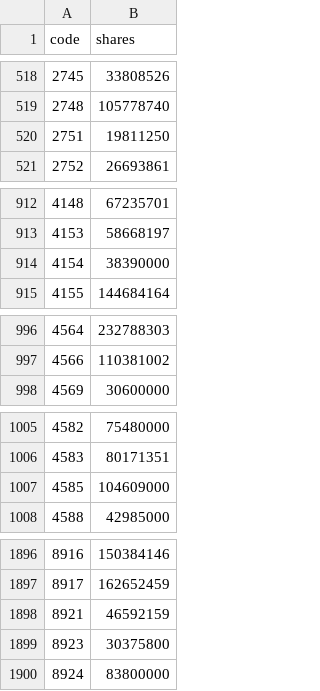
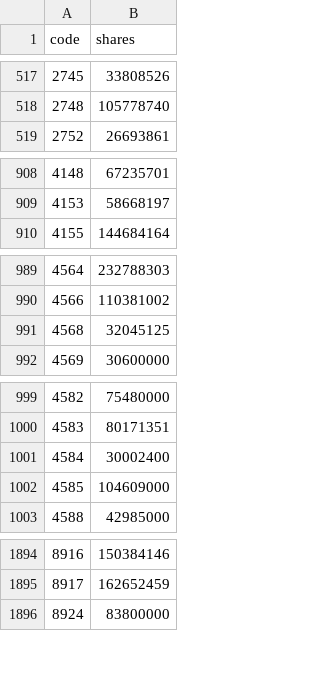
Before and after one commit to wesley314789/tw-momentum, a CSV file: data/shares.csv, drawn as a sheet; only a part is shown, gaps mark what is left out; the diff covers the shown part only.

```diff
--- a/data/shares.csv
+++ b/data/shares.csv
@@ -519,3 +518,2 @@ code,shares
 2748,105778740
-2751,19811250
 2752,26693861
@@ -913,3 +909,2 @@ code,shares
 4153,58668197
-4154,38390000
 4155,144684164
@@ -997,2 +990,3 @@ code,shares
 4566,110381002
+4568,32045125
 4569,30600000
@@ -1006,2 +1000,3 @@ code,shares
 4583,80171351
+4584,30002400
 4585,104609000
@@ -1897,4 +1895,2 @@ code,shares
 8917,162652459
-8921,46592159
-8923,30375800
 8924,83800000
```
Also changed, not shown: 9 added rows, 11 removed rows and 6 edited cells elsewhere in this file, data/breadth.csv, 4 other files.
